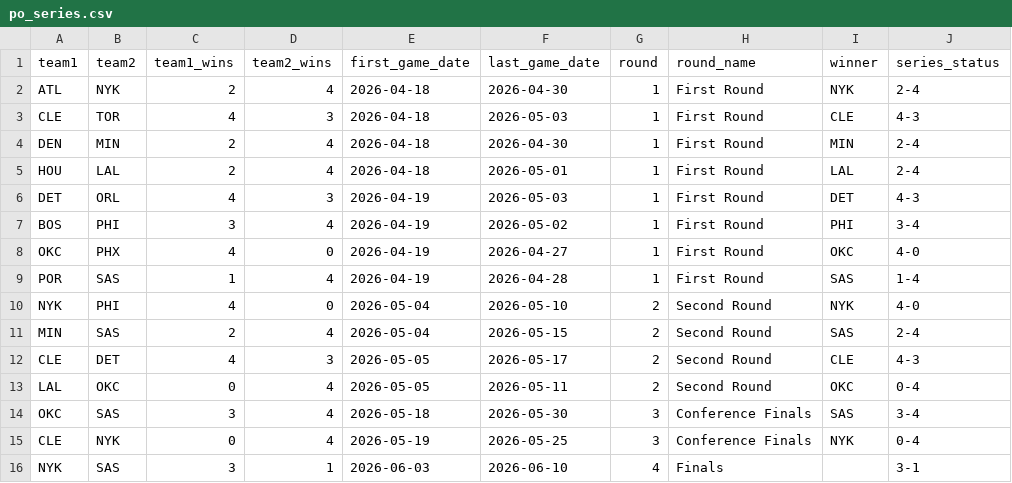
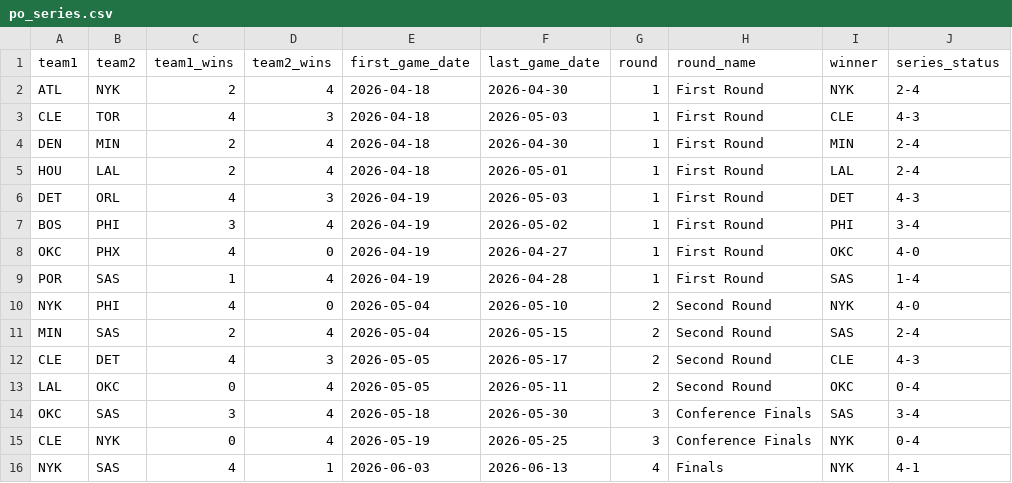
Before and after one commit to fuku8/nba-data, a CSV file: data/po_series.csv, drawn as a sheet.

```diff
--- a/data/po_series.csv
+++ b/data/po_series.csv
@@ -15,2 +15,2 @@ OKC,SAS,3,4,2026-05-18,2026-05-30,3,Conference Finals,SAS,3-4
 CLE,NYK,0,4,2026-05-19,2026-05-25,3,Conference Finals,NYK,0-4
-NYK,SAS,3,1,2026-06-03,2026-06-10,4,Finals,,3-1
+NYK,SAS,4,1,2026-06-03,2026-06-13,4,Finals,NYK,4-1
```
Also changed, not shown: data/player_advanced.csv, data/po_games.csv, 6 other files.
